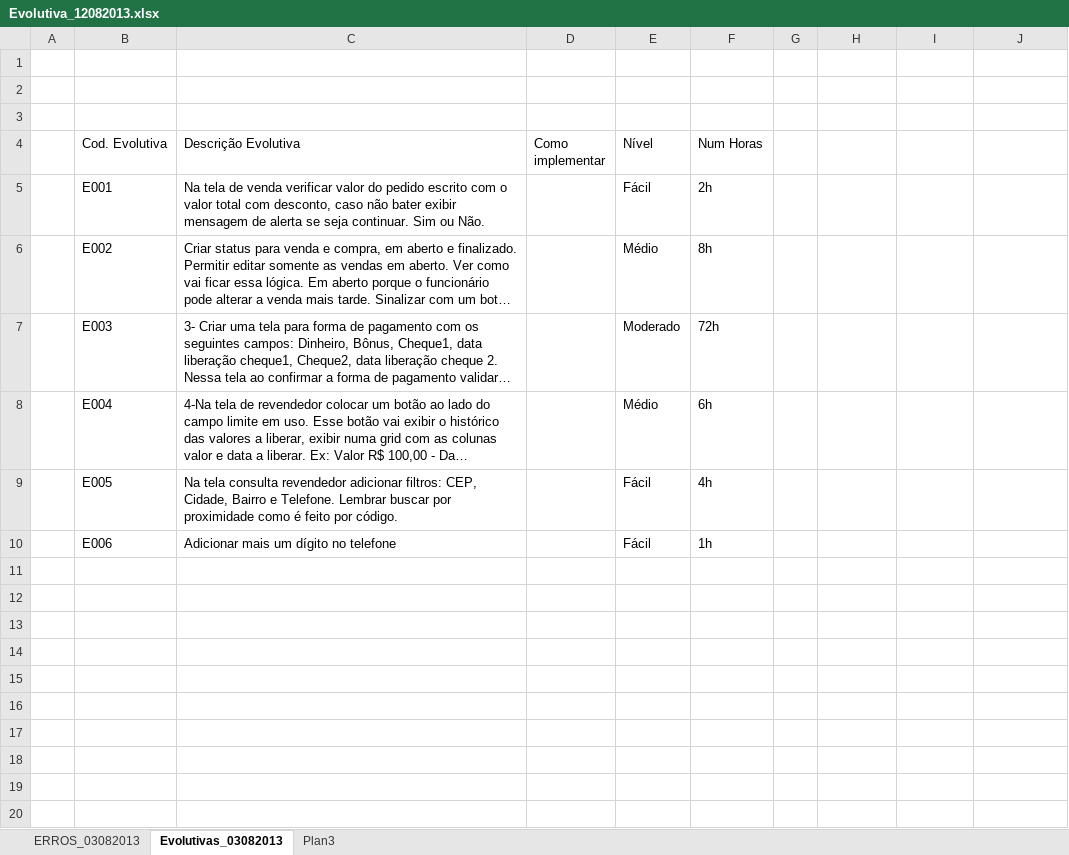
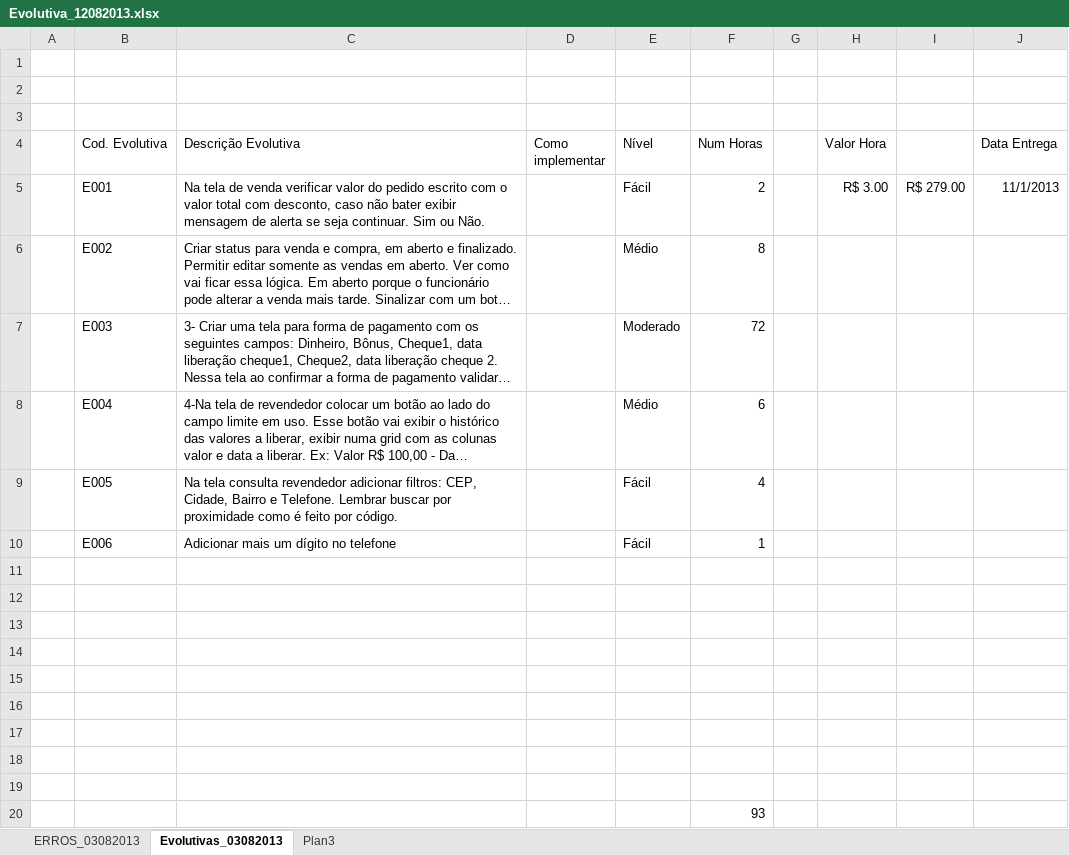
Before and after one commit to joserobson/sistema-gerencia-vendas-catalogo, an Excel workbook: 03 - Analise/Docs/Evolutivas/Evolutiva_12082013.xlsx, sheet Evolutivas_03082013, drawn as a sheet; long unchanged cells end in …; values as stored, in another font and other column widths than the file's, no borders; table styles not drawn; removed rows and columns are numbered as before the commit, all else as after; the diff names each change by its address in the sheet, - before the commit and + after, or states it on an @@ line.

Commit message:
add documento de evolutiva.

```diff
--- a/03 - Analise/Docs/Evolutivas/Evolutiva_12082013.xlsx (sheet Evolutivas_03082013)
+++ b/03 - Analise/Docs/Evolutivas/Evolutiva_12082013.xlsx (sheet Evolutivas_03082013)
-H4: (empty)
+H4: Valor Hora
-J4: (empty)
+J4: Data Entrega
-row 5:  | E001 | Na tela de venda verificar valor do pedido escrito com o valor total com desconto, caso não bater exibir mensagem de alerta se seja continuar. Sim ou Não. |  | Fácil | 2h
+row 5:  | E001 | Na tela de venda verificar valor do pedido escrito com o valor total com desconto, caso não bater exibir mensagem de alerta se seja continuar. Sim ou Não. |  | Fácil | 2 |  | R$ 3.00 | R$ 279.00 | 11/1/2013
-F6 (Num Horas): 8h
+F6 (Num Horas): 8
-F7 (Num Horas): 72h
+F7 (Num Horas): 72
-F8 (Num Horas): 6h
+F8 (Num Horas): 6
-F9 (Num Horas): 4h
+F9 (Num Horas): 4
-F10 (Num Horas): 1h
+F10 (Num Horas): 1
+row 11: (empty)
+row 12: (empty)
+row 13: (empty)
+row 14: (empty)
+row 15: (empty)
+row 16: (empty)
+row 17: (empty)
+row 18: (empty)
+row 19: (empty)
+row 20:  |  |  |  |  | 93
```
